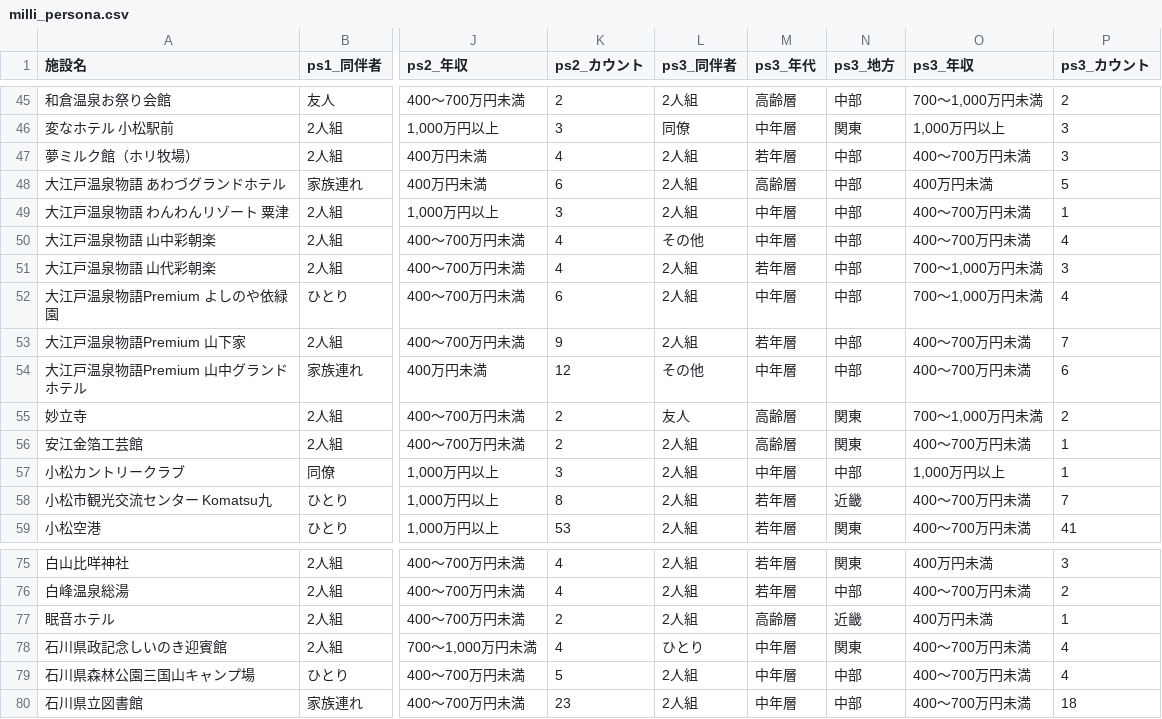
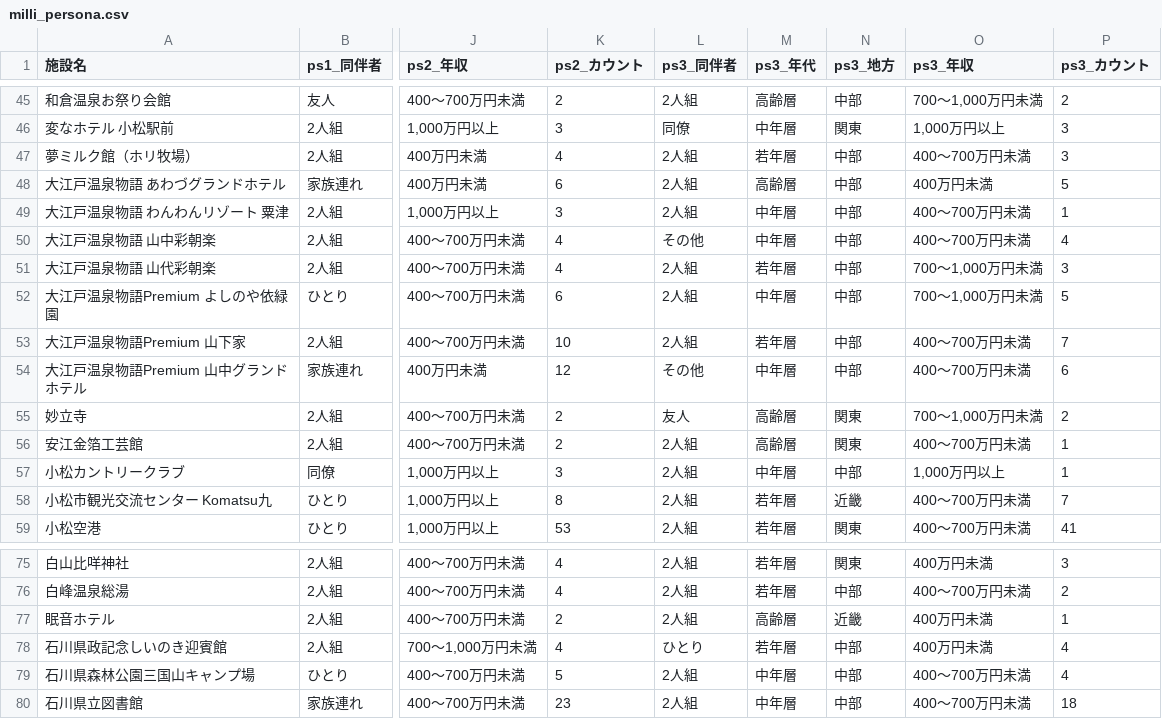
Before and after one commit to codefornoto/TIFO, a CSV file: ishikawa/milli_persona.csv, drawn as a sheet; only a part is shown, gaps mark what is left out; the diff names each change by its address in the sheet, - before the commit and + after, or states it on an @@ line.

```diff
--- a/ishikawa/milli_persona.csv
+++ b/ishikawa/milli_persona.csv
-P52 (ps3_カウント): 4
+P52 (ps3_カウント): 5
-K53 (ps2_カウント): 9
+K53 (ps2_カウント): 10
-M78 (ps3_年代): 中年層
+M78 (ps3_年代): 若年層
-N78 (ps3_地方): 関東
+N78 (ps3_地方): 中部
-O78 (ps3_年収): 400～700万円未満
+O78 (ps3_年収): 400万円未満
```
Also changed, not shown: ishikawa/milli_score.csv, 1 other file.
